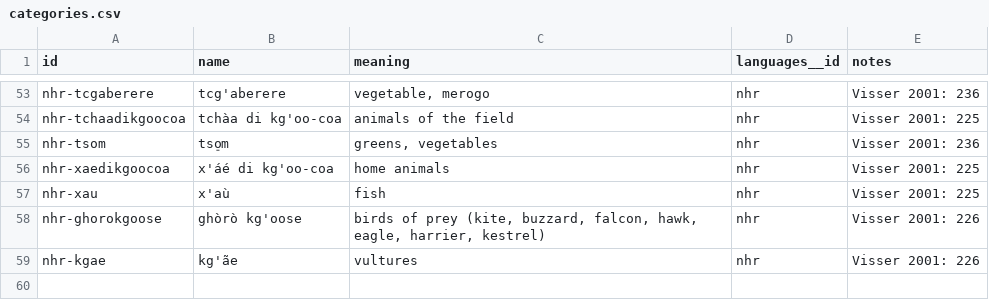
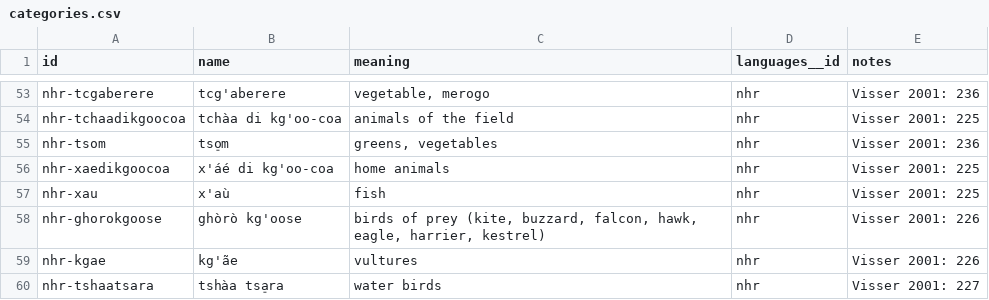
Before and after one commit to tsammalex/tsammalex, a CSV file: tsammalexdata/data/categories.csv, drawn as a sheet; only a part is shown, gaps mark what is left out; the diff names each change by its address in the sheet, - before the commit and + after, or states it on an @@ line.

```diff
--- a/tsammalexdata/data/categories.csv
+++ b/tsammalexdata/data/categories.csv
+row 60: nhr-tshaatsara | tshàa tsa̠ra | water birds | nhr | Visser 2001: 227
```
Also changed, not shown: tsammalexdata/data/species.csv, 1 other file.
